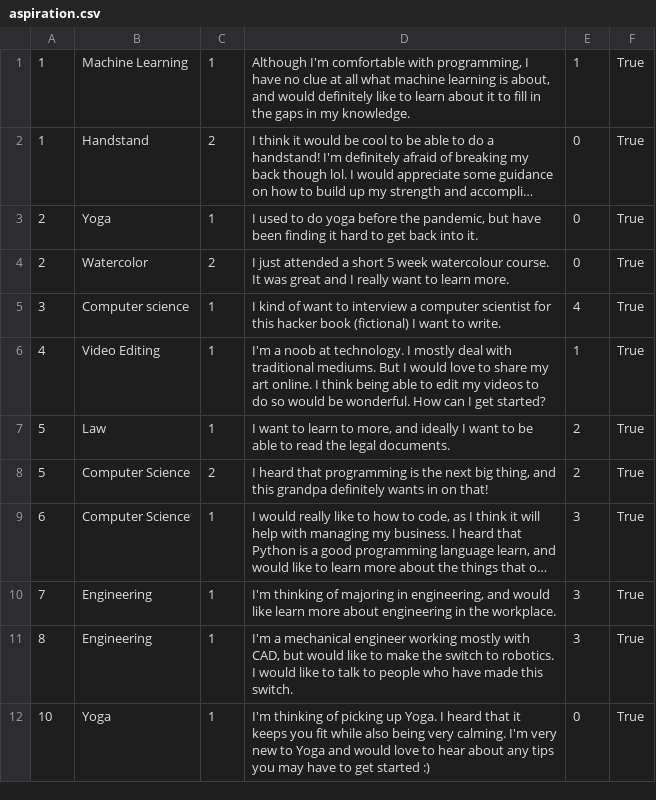
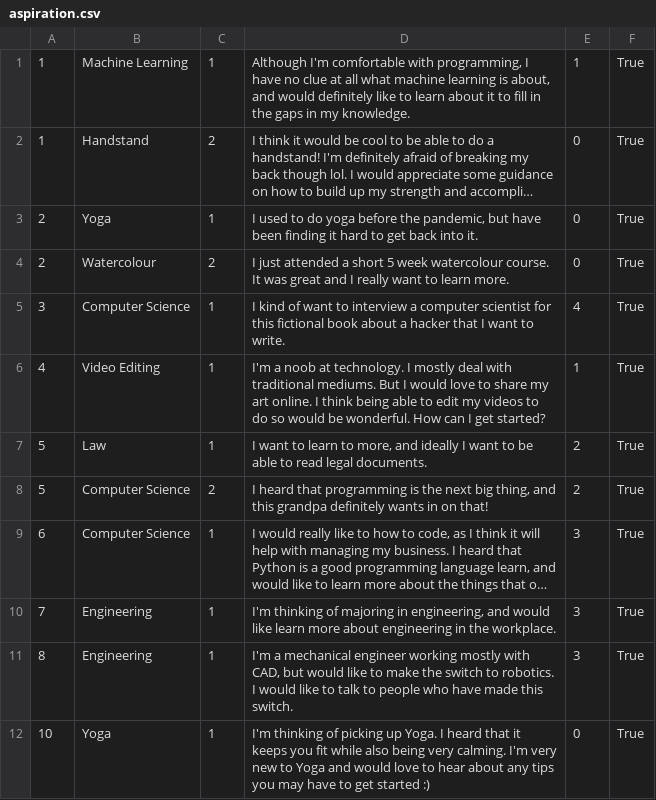
Before and after one commit to skhoosh/candoor, a CSV file: Data/aspiration.csv, drawn as a sheet; long unchanged cells end in ….

```diff
--- a/Data/aspiration.csv
+++ b/Data/aspiration.csv
@@ -3,6 +3,6 @@
 2,"Yoga",1,"I used to do yoga before the pandemic, but have been finding it hard to get back into it.",0,True
-2,"Watercolor",2,"I just attended a short 5 week watercolour course. It was great and I really want to learn more.",0,True
-3,"Computer science",1,"I kind of want to interview a computer scientist for this hacker book (fictional) I want to write.",4,True
+2,"Watercolour",2,"I just attended a short 5 week watercolour course. It was great and I really want to learn more.",0,True
+3,"Computer Science",1,"I kind of want to interview a computer scientist for this fictional book about a hacker that I want to write.",4,True
 4,"Video Editing",1,"I'm a noob at technology. I mostly deal with traditional mediums. But I would love to share my art online. I think being able to edit my videos to do so would be wonderful. How can I get started?",1,True
-5,"Law",1,"I want to learn to more, and ideally I want to be able to read the legal documents.",2,True
+5,"Law",1,"I want to learn to more, and ideally I want to be able to read legal documents.",2,True
 5,"Computer Science",2,"I heard that programming is the next big thing, and this grandpa definitely wants in on that!",2,True
```
Also changed, not shown: Data/user.csv, 3 other files.
